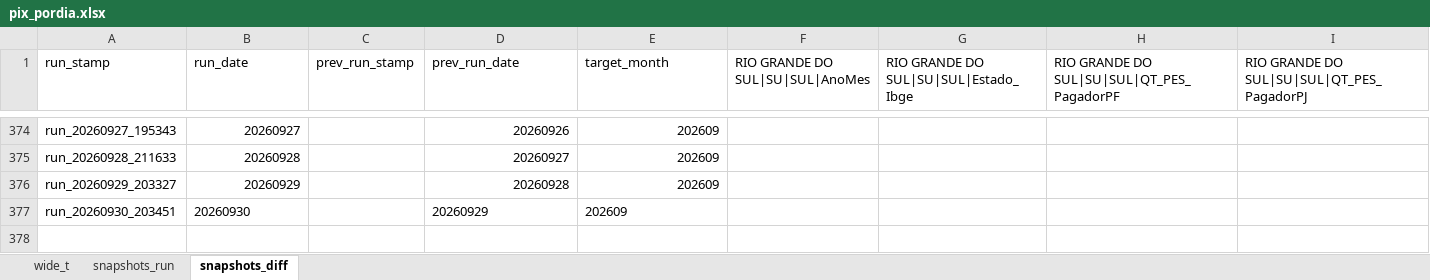
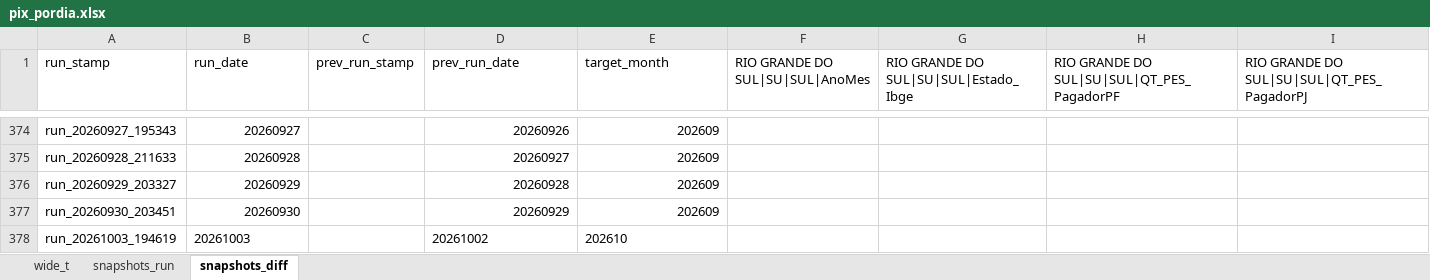
Before and after one commit to rubemcora08-create/PIX, an Excel workbook: pix_pordia.xlsx, sheet snapshots_diff, drawn as a sheet; only a part is shown, gaps mark what is left out; values as stored, in another font and other column widths than the file's, no borders; 1 other sheet too large or unreadable and not compared; rows hold the shown columns only; the diff names each change by its address in the sheet, - before the commit and + after, or states it on an @@ line.

```diff
--- a/pix_pordia.xlsx (sheet snapshots_diff)
+++ b/pix_pordia.xlsx (sheet snapshots_diff)
-B377 alignment: left
+B377 alignment: right
-D377:E377 alignment: left
+D377:E377 alignment: right
+row 378: run_20261003_194619 | 20261003 |  | 20261002 | 202610
```
Also changed, not shown: sheet snapshots_run.
